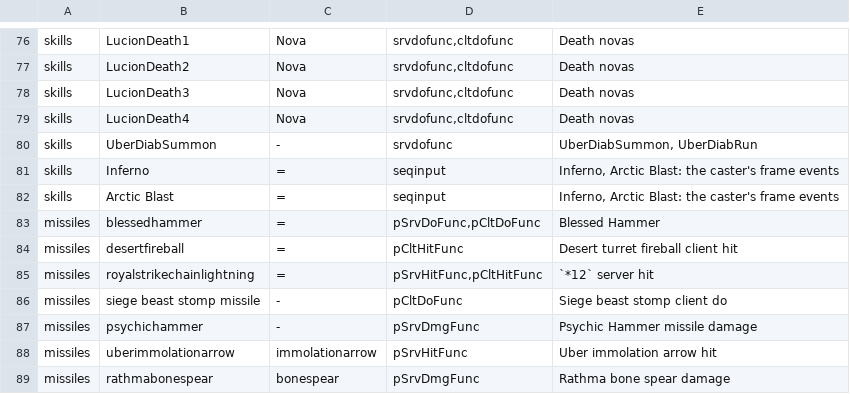
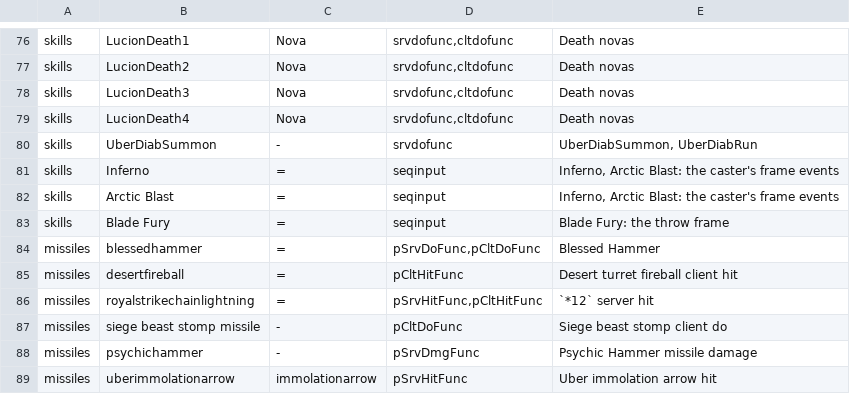
Before and after one commit to synpoox/pd2-resurrected, a TSV file: merge/standins.tsv, drawn as a sheet; only a part is shown, gaps mark what is left out; the shorter side is filled out with more unchanged rows.

```diff
--- a/merge/standins.tsv
+++ b/merge/standins.tsv
@@ -82,2 +82,3 @@ skills	Inferno	=	seqinput	Inferno, Arctic Blast: the caster's frame events
 skills	Arctic Blast	=	seqinput	Inferno, Arctic Blast: the caster's frame events
+skills	Blade Fury	=	seqinput	Blade Fury: the throw frame
 missiles	blessedhammer	=	pSrvDoFunc,pCltDoFunc	Blessed Hammer
```
Also changed, not shown: 4 other files.
